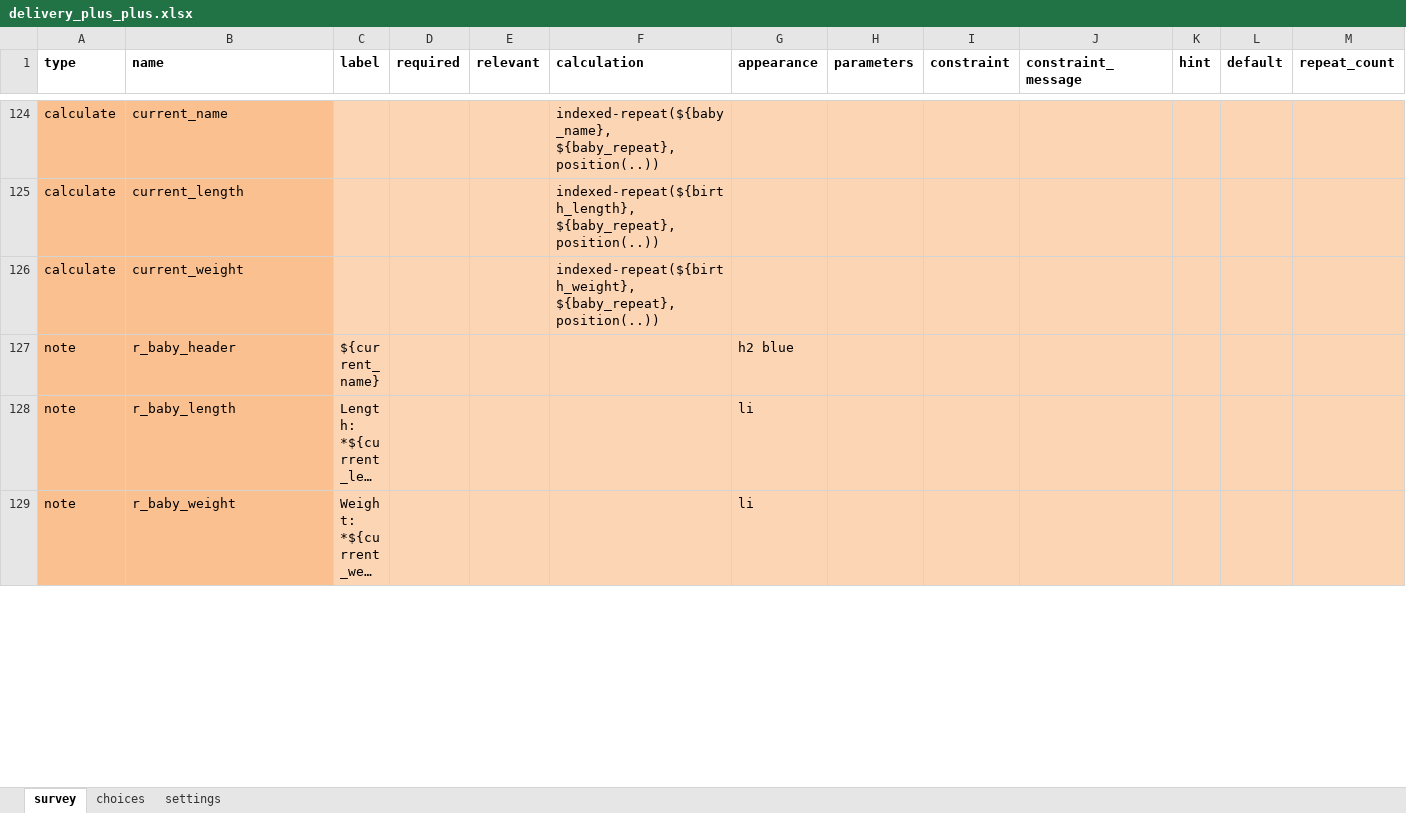
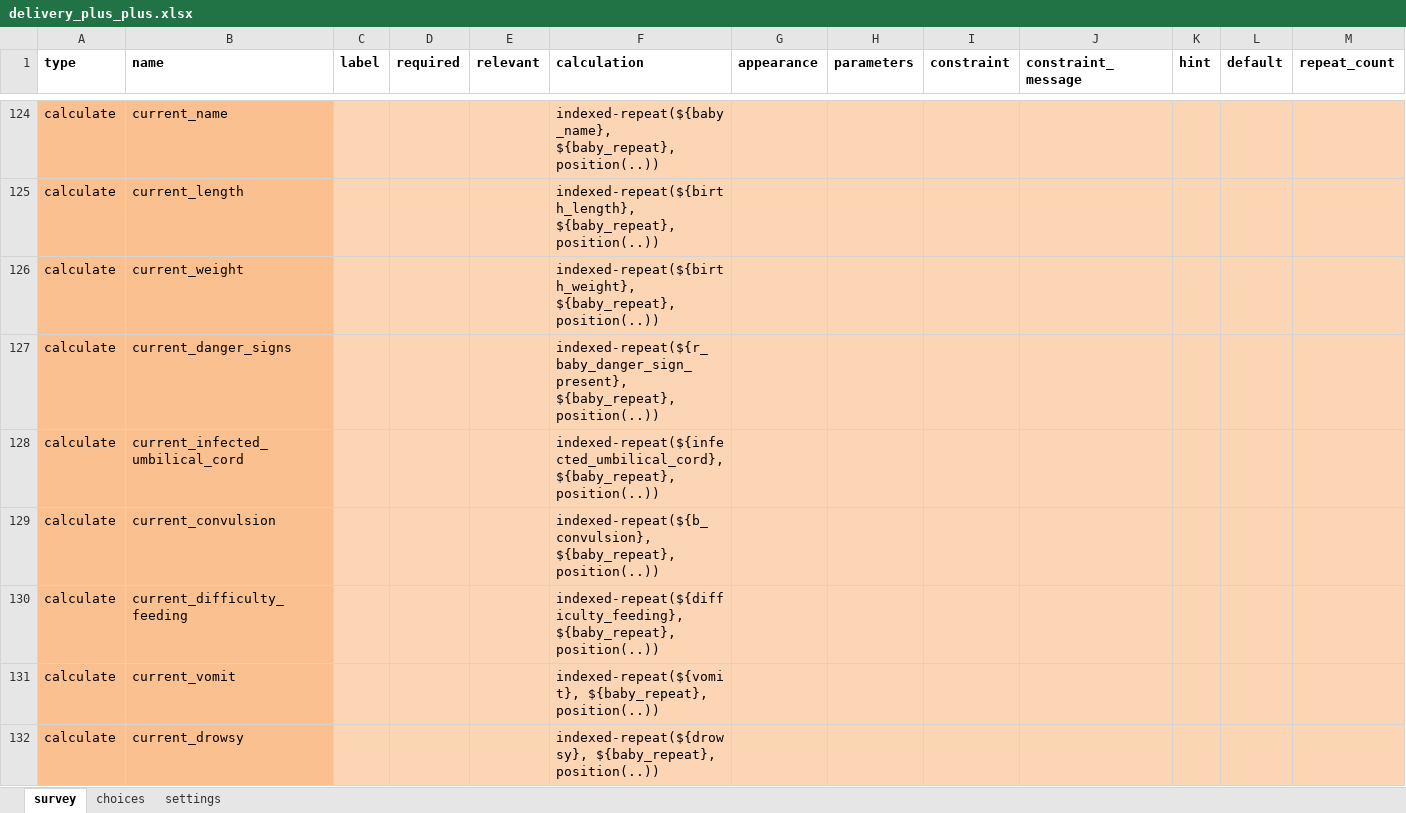
Before and after one commit to jkuester/config-cht-demo, an Excel workbook: default/forms/app/delivery_plus_plus.xlsx, sheet survey, drawn as a sheet; only a part is shown, gaps mark what is left out; the shorter side is filled out with more unchanged rows; long unchanged cells end in …; values as stored, in another font and other column widths than the file's, no borders; rows hold the shown columns only; the diff covers the shown part only; the diff names each change by its address in the sheet, - before the commit and + after, or states it on an @@ line.

Commit message:
Fix issues with summary repeat

```diff
--- a/default/forms/app/delivery_plus_plus.xlsx (sheet survey)
+++ b/default/forms/app/delivery_plus_plus.xlsx (sheet survey)
+row 127: calculate | current_danger_signs |  |  |  | indexed-repeat(${r_baby_danger_sign_present}, ${baby_repeat}, position(..))
+row 128: calculate | current_infected_umbilical_cord |  |  |  | indexed-repeat(${infected_umbilical_cord}, ${baby_repeat}, position(..))
+row 129: calculate | current_convulsion |  |  |  | indexed-repeat(${b_convulsion}, ${baby_repeat}, position(..))
+row 130: calculate | current_difficulty_feeding |  |  |  | indexed-repeat(${difficulty_feeding}, ${baby_repeat}, position(..))
+row 131: calculate | current_vomit |  |  |  | indexed-repeat(${vomit}, ${baby_repeat}, position(..))
+row 132: calculate | current_drowsy |  |  |  | indexed-repeat(${drowsy}, ${baby_repeat}, position(..))
```
Also changed, not shown: 4 added rows and 10 edited cells elsewhere in this sheet, 1 other file.
